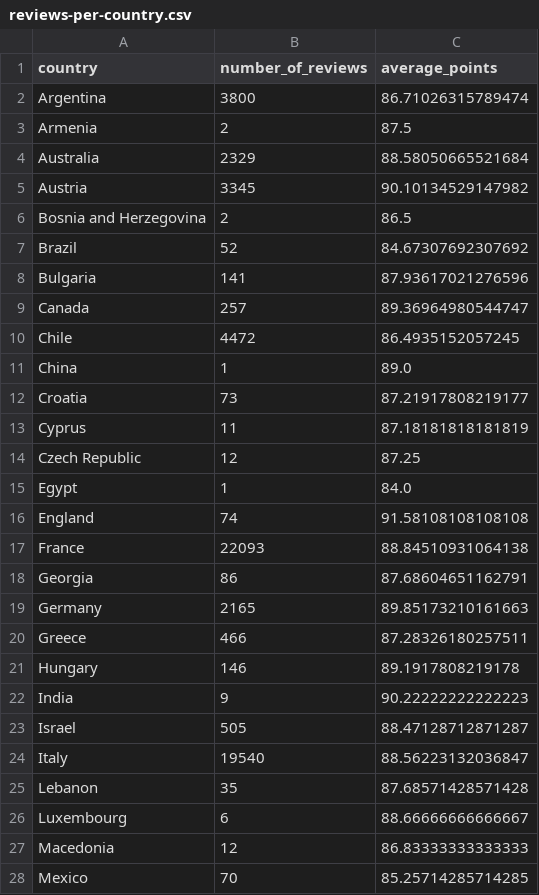
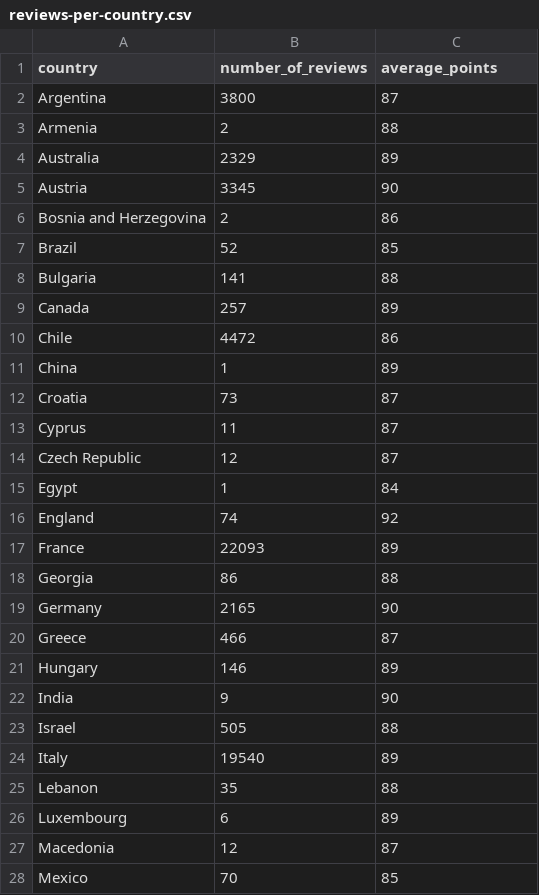
Before and after one commit to CodeYou-Data-Jan2024/wine-reviews-exercise-skillitt, a CSV file: data/reviews-per-country.csv, drawn as a sheet; only a part is shown; the diff covers the shown part only.

Commit message:
Working on the round up script

```diff
--- a/data/reviews-per-country.csv
+++ b/data/reviews-per-country.csv
@@ -1,28 +1,28 @@
 country,number_of_reviews,average_points
-Argentina,3800,86.71026315789474
-Armenia,2,87.5
-Australia,2329,88.58050665521684
-Austria,3345,90.10134529147982
-Bosnia and Herzegovina,2,86.5
-Brazil,52,84.67307692307692
-Bulgaria,141,87.93617021276596
-Canada,257,89.36964980544747
-Chile,4472,86.4935152057245
-China,1,89.0
-Croatia,73,87.21917808219177
-Cyprus,11,87.18181818181819
-Czech Republic,12,87.25
-Egypt,1,84.0
-England,74,91.58108108108108
-France,22093,88.84510931064138
-Georgia,86,87.68604651162791
-Germany,2165,89.85173210161663
-Greece,466,87.28326180257511
-Hungary,146,89.1917808219178
-India,9,90.22222222222223
-Israel,505,88.47128712871287
-Italy,19540,88.56223132036847
-Lebanon,35,87.68571428571428
-Luxembourg,6,88.66666666666667
-Macedonia,12,86.83333333333333
-Mexico,70,85.25714285714285
+Argentina,3800,87
+Armenia,2,88
+Australia,2329,89
+Austria,3345,90
+Bosnia and Herzegovina,2,86
+Brazil,52,85
+Bulgaria,141,88
+Canada,257,89
+Chile,4472,86
+China,1,89
+Croatia,73,87
+Cyprus,11,87
+Czech Republic,12,87
+Egypt,1,84
+England,74,92
+France,22093,89
+Georgia,86,88
+Germany,2165,90
+Greece,466,87
+Hungary,146,89
+India,9,90
+Israel,505,88
+Italy,19540,89
+Lebanon,35,88
+Luxembourg,6,89
+Macedonia,12,87
+Mexico,70,85
```
Also changed, not shown: 16 edited cells elsewhere in this file.
